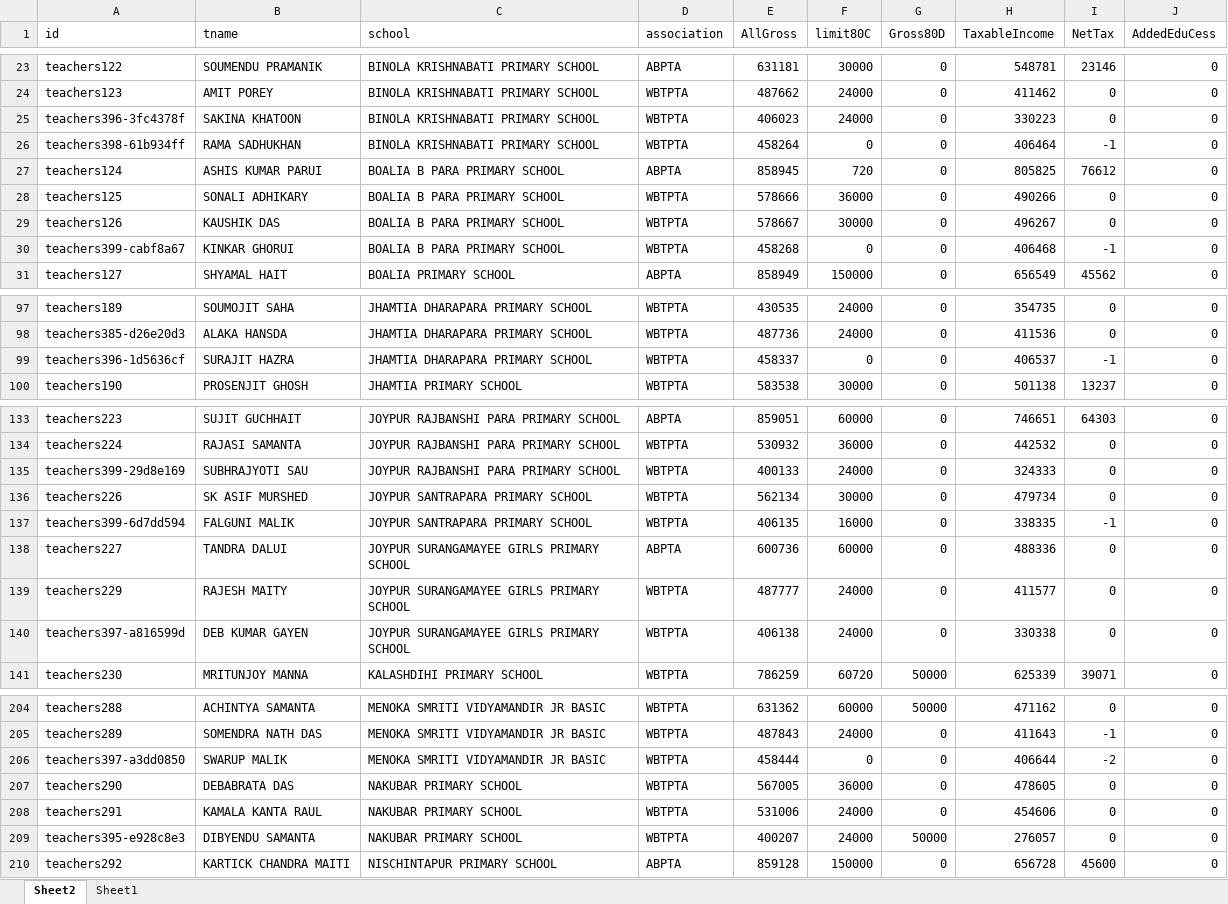
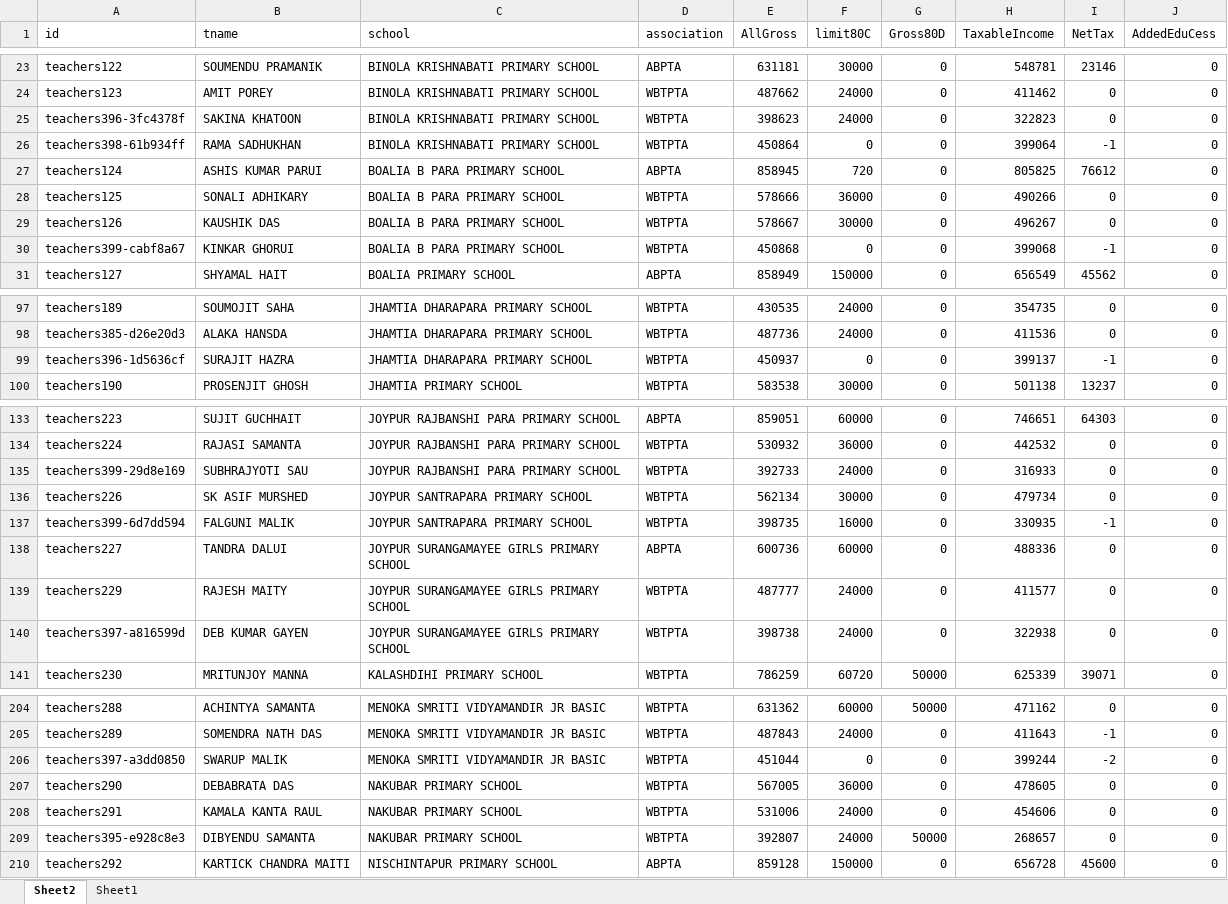
Before and after one commit to amtawestwbtpta/salaryRemodified, an Excel workbook: 2026/Salary-2026.xlsx, sheet Sheet2, drawn as a sheet; only a part is shown, gaps mark what is left out; values as stored, in another font and other column widths than the file's, no borders; the diff covers the shown part only; the diff names each change by its address in the sheet, - before the commit and + after, or states it on an @@ line.

```diff
--- a/2026/Salary-2026.xlsx (sheet Sheet2)
+++ b/2026/Salary-2026.xlsx (sheet Sheet2)
-E25 (AllGross): 406023
+E25 (AllGross): 398623
-H25 (TaxableIncome): 330223
+H25 (TaxableIncome): 322823
-E26 (AllGross): 458264
+E26 (AllGross): 450864
-H26 (TaxableIncome): 406464
+H26 (TaxableIncome): 399064
-E30 (AllGross): 458268
+E30 (AllGross): 450868
-H30 (TaxableIncome): 406468
+H30 (TaxableIncome): 399068
-E99 (AllGross): 458337
+E99 (AllGross): 450937
-H99 (TaxableIncome): 406537
+H99 (TaxableIncome): 399137
-E135 (AllGross): 400133
+E135 (AllGross): 392733
-H135 (TaxableIncome): 324333
+H135 (TaxableIncome): 316933
-E137 (AllGross): 406135
+E137 (AllGross): 398735
-H137 (TaxableIncome): 338335
+H137 (TaxableIncome): 330935
-E140 (AllGross): 406138
+E140 (AllGross): 398738
-H140 (TaxableIncome): 330338
+H140 (TaxableIncome): 322938
-E206 (AllGross): 458444
+E206 (AllGross): 451044
-H206 (TaxableIncome): 406644
+H206 (TaxableIncome): 399244
-E209 (AllGross): 400207
+E209 (AllGross): 392807
-H209 (TaxableIncome): 276057
+H209 (TaxableIncome): 268657
```
Also changed, not shown: 6 edited cells elsewhere in this sheet, sheet Sheet1, formulas that keep their value, 1 other file.
